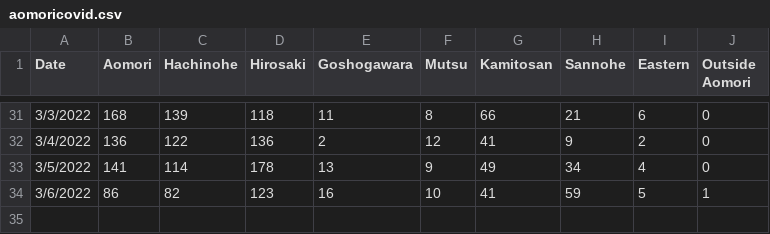
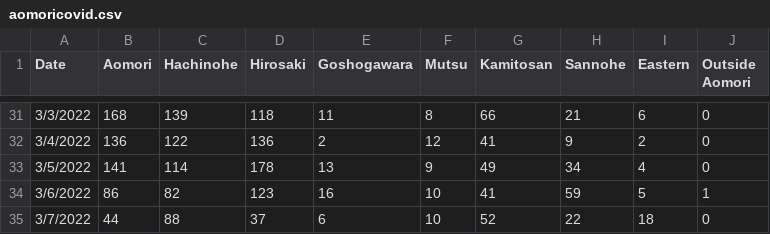
Before and after one commit to Agardner12345/Aomori-COVID-19-Tracker-2.0, a CSV file: aomoricovid.csv, drawn as a sheet; only a part is shown, gaps mark what is left out; the diff names each change by its address in the sheet, - before the commit and + after, or states it on an @@ line.

Commit message:
Update aomoricovid.csv

```diff
--- a/aomoricovid.csv
+++ b/aomoricovid.csv
+row 35: 3/7/2022 | 44 | 88 | 37 | 6 | 10 | 52 | 22 | 18 | 0
```
